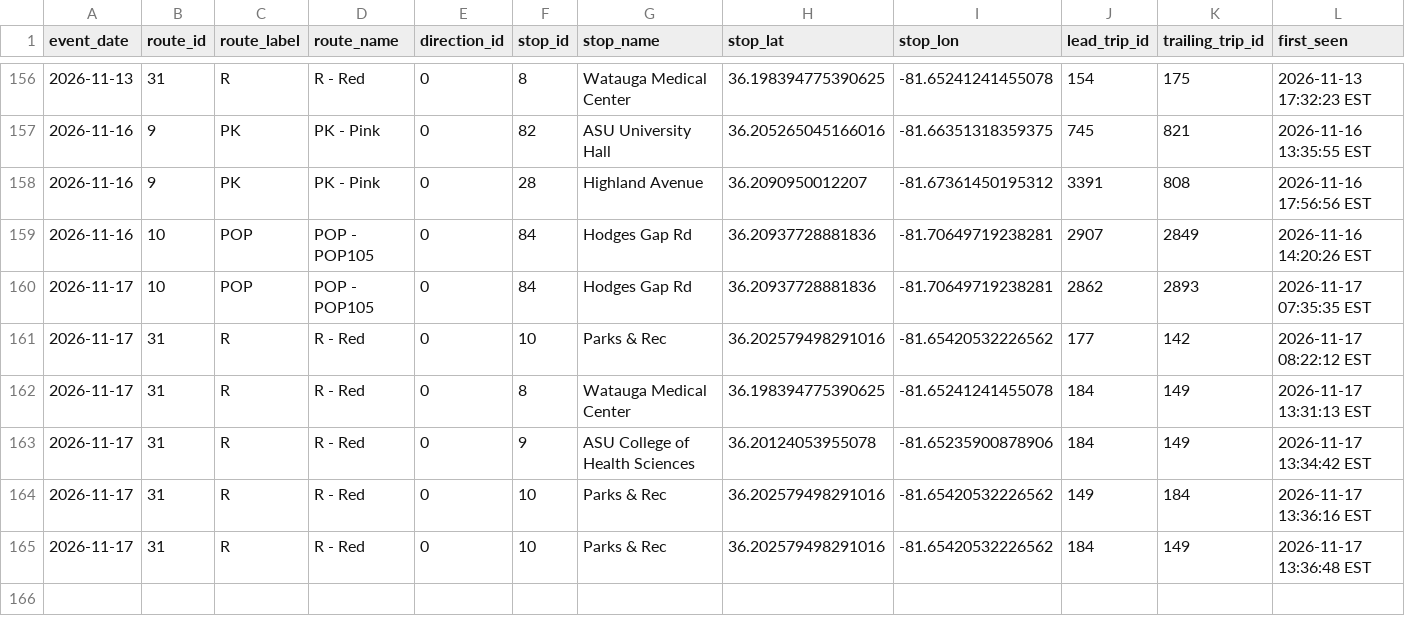
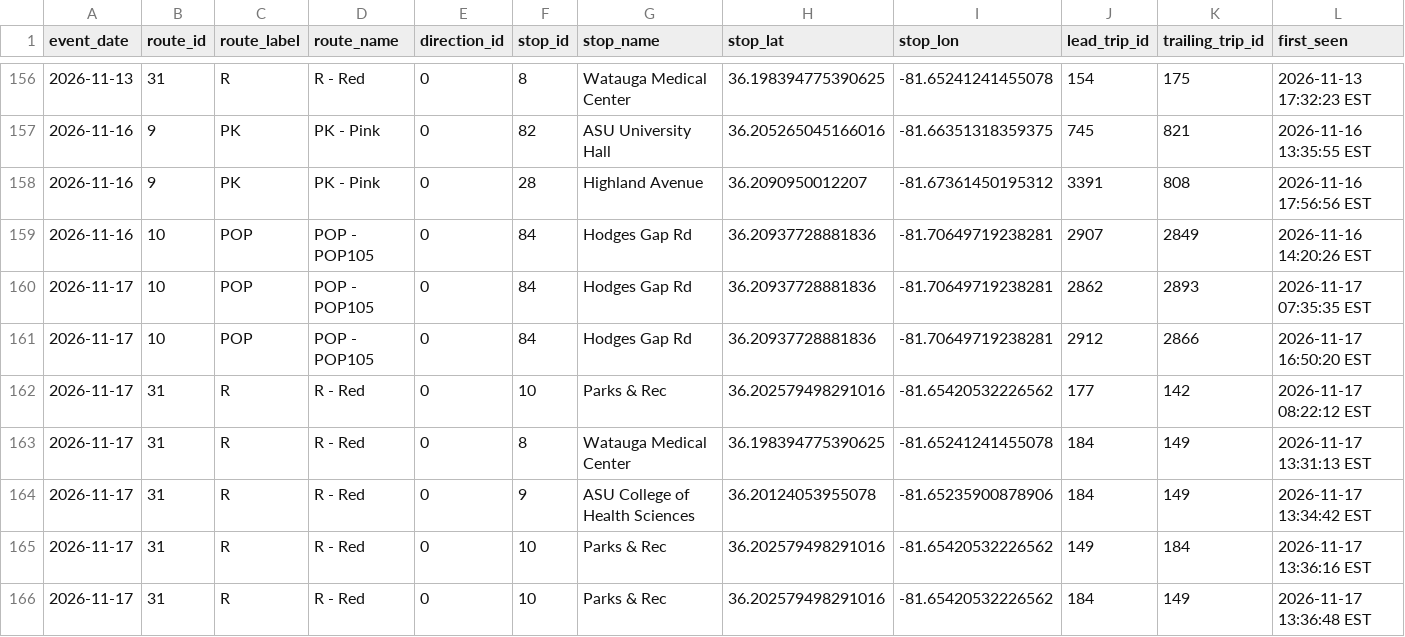
Before and after one commit to AI-Rapid-Prototyping/Bus-Bunching-Prediction, a CSV file: Outputs/AppalCart/appalcart_bunching_events.csv, drawn as a sheet; only a part is shown, gaps mark what is left out; rows hold the shown columns only; the diff names each change by its address in the sheet, - before the commit and + after, or states it on an @@ line.

Commit message:
Update AppalCART bunching events CSV

```diff
--- a/Outputs/AppalCart/appalcart_bunching_events.csv
+++ b/Outputs/AppalCart/appalcart_bunching_events.csv
+row 161: 2026-11-17 | 10 | POP | POP - POP105 | 0 | 84 | Hodges Gap Rd | 36.20937728881836 | -81.70649719238281 | 2912 | 2866 | 2026-11-17 16:50:20 EST
```
